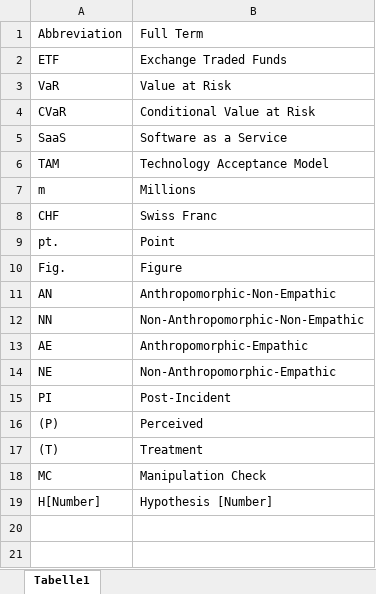
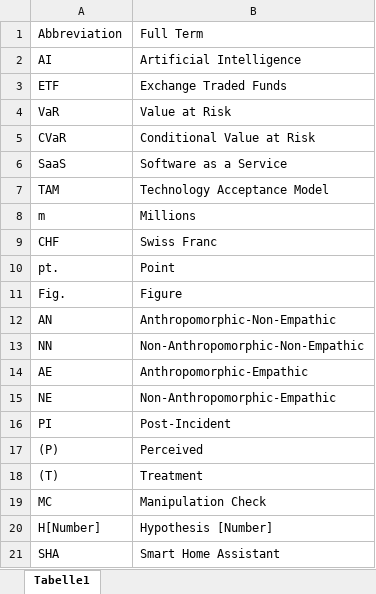
Before and after one commit to rabegglen/MScThesis, an Excel workbook: Data/abbreviations.xlsx, sheet Tabelle1, drawn as a sheet; values as stored, in another font and other column widths than the file's, no borders; the diff names each change by its address in the sheet, - before the commit and + after, or states it on an @@ line.

Commit message:
updated abbreviations

```diff
--- a/Data/abbreviations.xlsx (sheet Tabelle1)
+++ b/Data/abbreviations.xlsx (sheet Tabelle1)
+row 2: AI | Artificial Intelligence
+row 21: SHA | Smart Home Assistant
```
